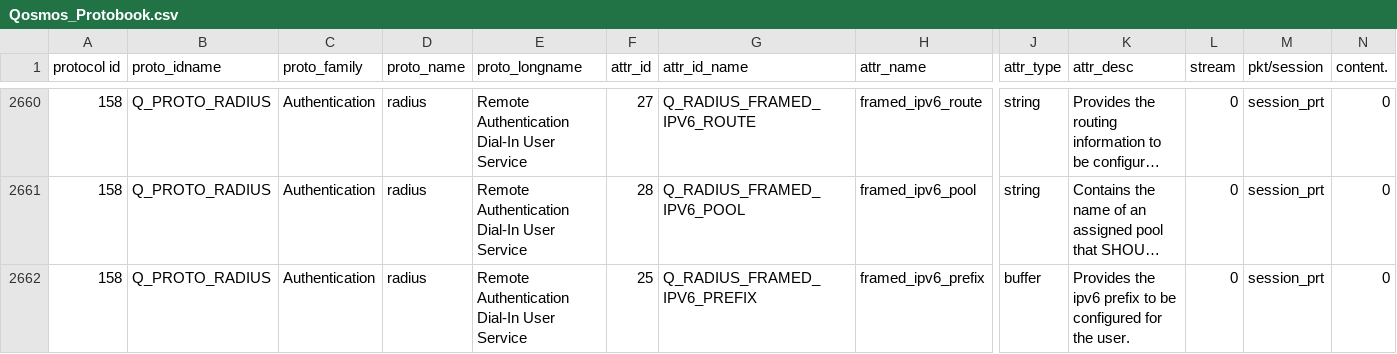
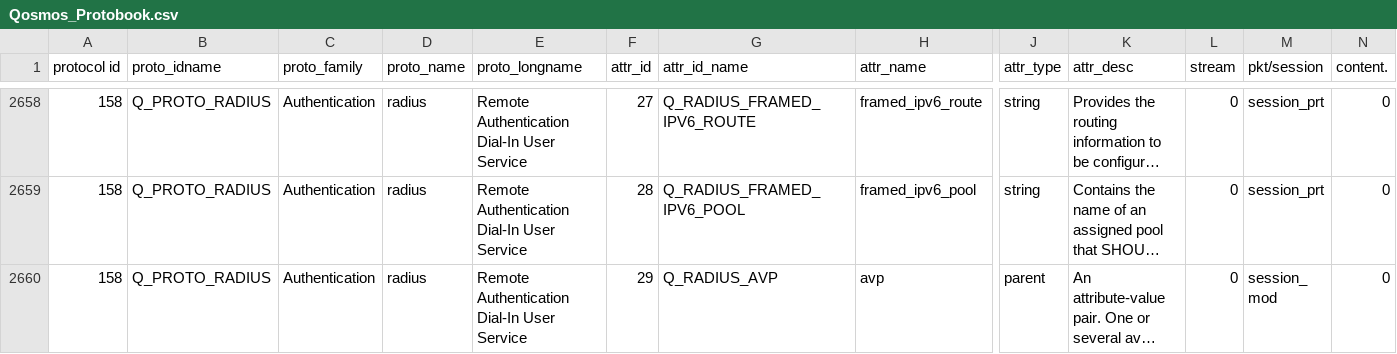
Before and after one commit to harper-carroll/kibana, a CSV file: resources/Qosmos_Protobook.csv, drawn as a sheet; only a part is shown, gaps mark what is left out; the shorter side is filled out with more unchanged rows; long unchanged cells end in …; removed rows and columns are numbered as before the commit, all else as after; rows hold the shown columns only; the diff covers the shown part only; the diff names each change by its address in the sheet, - before the commit and + after, or states it on an @@ line.

```diff
--- a/resources/Qosmos_Protobook.csv
+++ b/resources/Qosmos_Protobook.csv
-row 2662: 158 | Q_PROTO_RADIUS | Authentication | radius | Remote Authentication Dial-In User Service | 25 | Q_RADIUS_FRAMED_IPV6_PREFIX | framed_ipv6_prefix | buffer | Provides the ipv6 prefix to be configured for the user. | 0 | session_prt | 0
```
Also changed, not shown: 7 removed rows, 3 moved rows and 3 edited cells elsewhere in this file, resources/ProtocolDescriptions.csv, resources/Qosmos_Protocols.csv, 1 other file.
